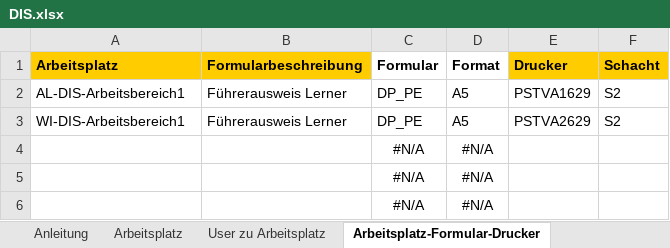
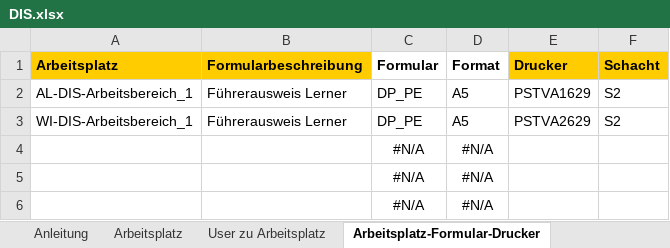
Before and after one commit to weitnow/PrinterListHelper, an Excel workbook: input/printers_by_department/DIS.xlsx, sheet Arbeitsplatz-Formular-Drucker, drawn as a sheet; only a part is shown; values as stored, in another font and other column widths than the file's, no borders; conditional formats not drawn; the diff names each change by its address in the sheet, - before the commit and + after, or states it on an @@ line.

```diff
--- a/input/printers_by_department/DIS.xlsx (sheet Arbeitsplatz-Formular-Drucker)
+++ b/input/printers_by_department/DIS.xlsx (sheet Arbeitsplatz-Formular-Drucker)
-A2 (Arbeitsplatz): AL-DIS-Arbeitsbereich1
+A2 (Arbeitsplatz): AL-DIS-Arbeitsbereich_1
-A3 (Arbeitsplatz): WI-DIS-Arbeitsbereich1
+A3 (Arbeitsplatz): WI-DIS-Arbeitsbereich_1
```
Also changed, not shown: sheet Arbeitsplatz, input/all_printers_list_of_support/Druckerliste_Support_20062023.xlsx, input/printers_by_department/ADM.xlsx, 12 other files.
